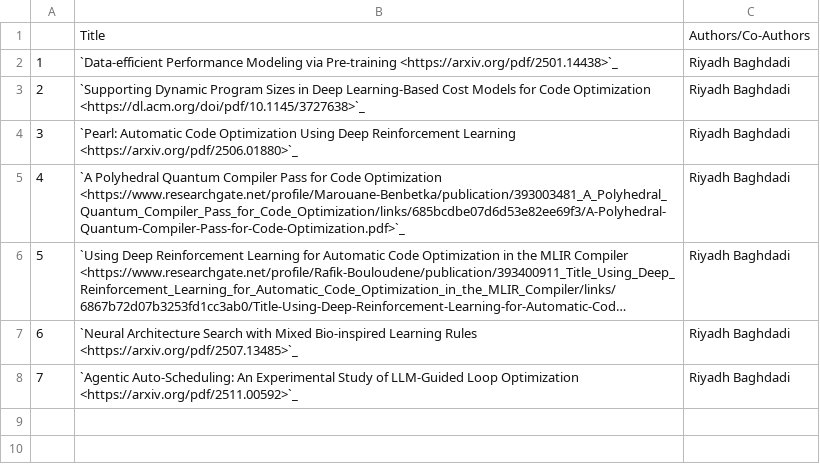
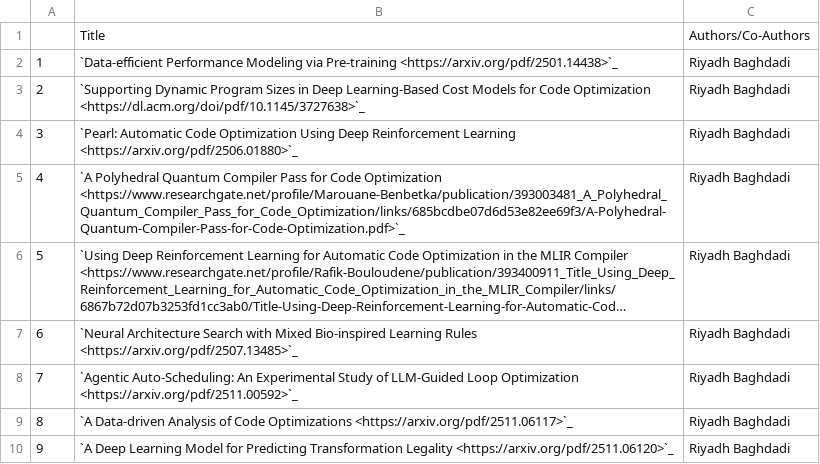
Before and after one commit to NYUAD-CRC/crc-docs, a CSV file: source/hpc/research/data/computer-2025.csv, drawn as a sheet; long unchanged cells end in …; the diff names each change by its address in the sheet, - before the commit and + after, or states it on an @@ line.

Commit message:
Added 2 entries for research publication for Riyadh Comp Science 2025

```diff
--- a/source/hpc/research/data/computer-2025.csv
+++ b/source/hpc/research/data/computer-2025.csv
+row 9: 8 | `A Data-driven Analysis of Code Optimizations <https://arxiv.org/pdf/2511.06117>`_ | Riyadh Baghdadi
+row 10: 9 | `A Deep Learning Model for Predicting Transformation Legality <https://arxiv.org/pdf/2511.06120>`_ | Riyadh Baghdadi
```
Also changed, not shown: 1 other file.
